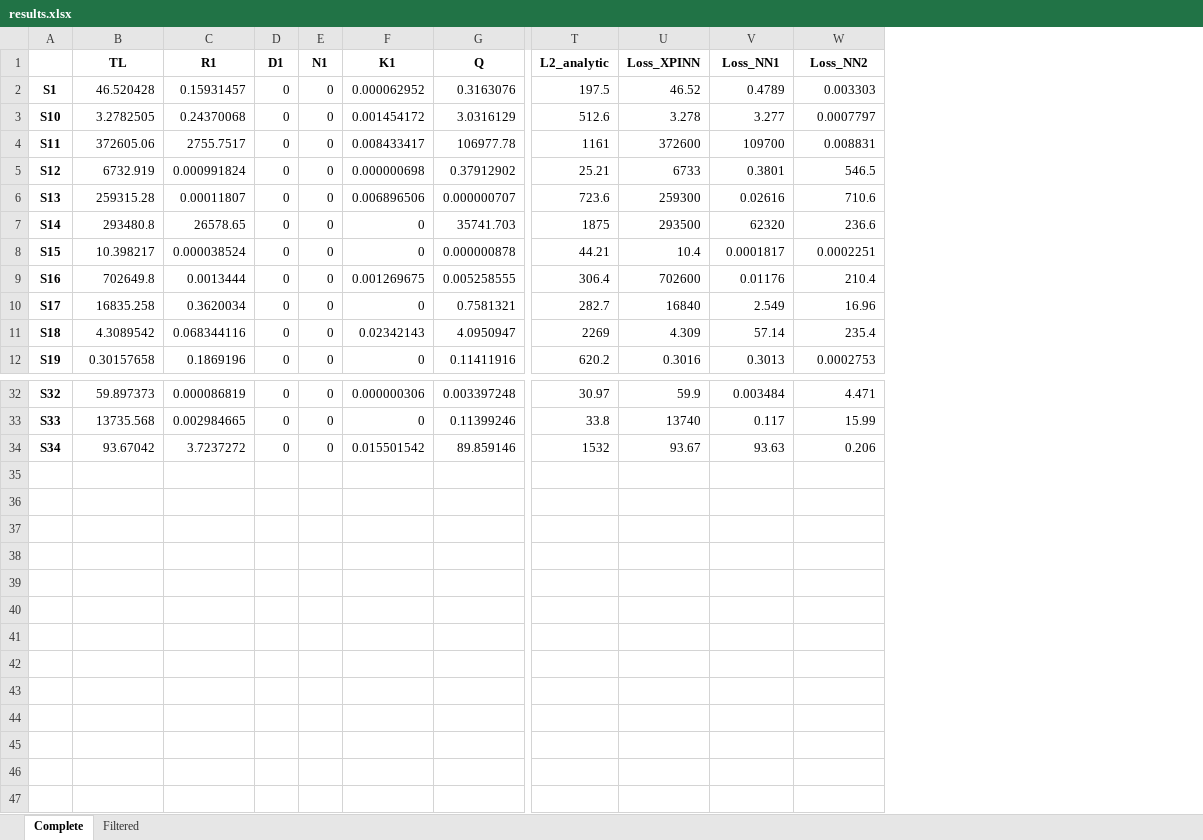
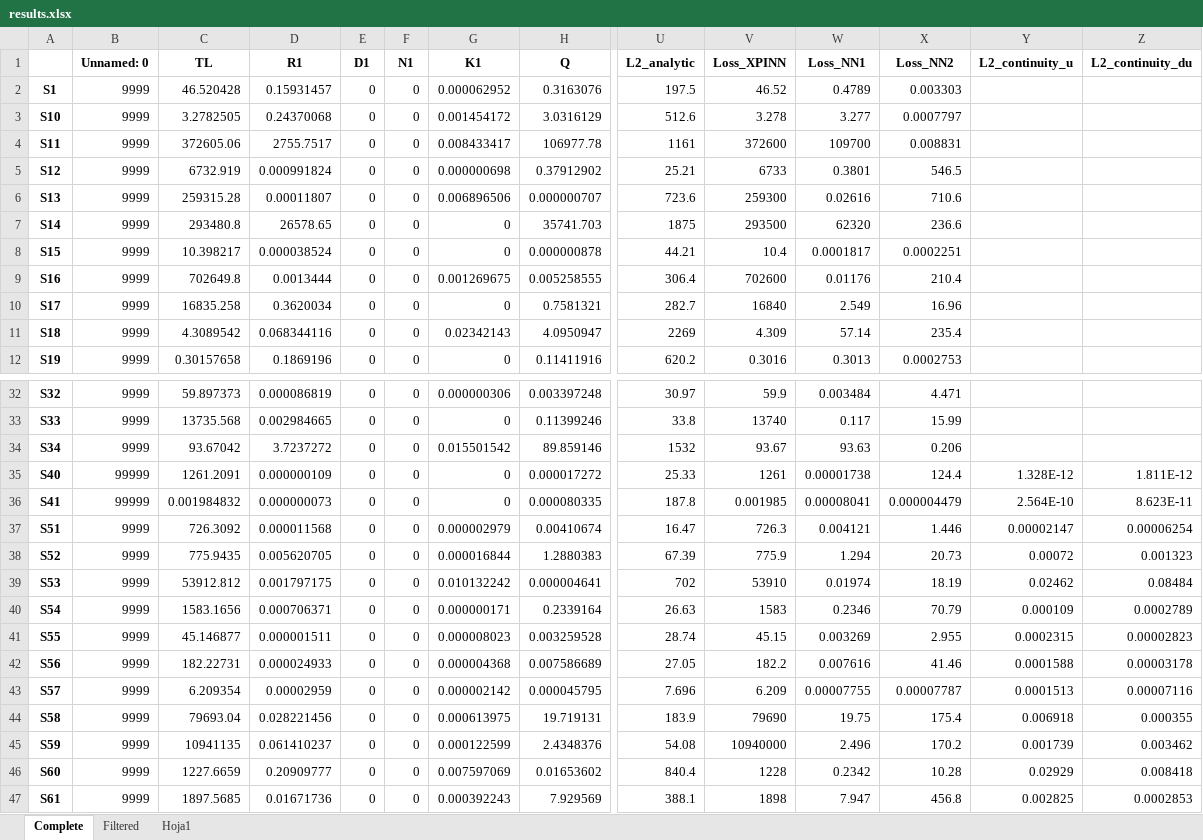
Before and after one commit to MartinAchondo/XPPBE, an Excel workbook: code/Post/results.xlsx, sheet Complete, drawn as a sheet; only a part is shown, gaps mark what is left out; values as stored, in another font and other column widths than the file's, no borders; rows hold the shown columns only; the diff names each change by its address in the sheet, - before the commit and + after, or states it on an @@ line.

```diff
--- a/code/Post/results.xlsx (sheet Complete)
+++ b/code/Post/results.xlsx (sheet Complete)
+sheet tab: Hoja1
+column B (Unnamed: 0), rows 2-12: all 9999; rows 32-34: all 9999
+column Y (L2_continuity_u), empty
+column Z (L2_continuity_du), empty
+row 35: S40 | 99999 | 1261.2091 | 0.000000109 | 0 | 0 | 0 | 0.000017272 | 25.33 | 1261 | 0.00001738 | 124.4 | 1.328E-12 | 1.811E-12
+row 36: S41 | 99999 | 0.001984832 | 0.000000073 | 0 | 0 | 0 | 0.000080335 | 187.8 | 0.001985 | 0.00008041 | 0.000004479 | 2.564E-10 | 8.623E-11
+row 37: S51 | 9999 | 726.3092 | 0.000011568 | 0 | 0 | 0.000002979 | 0.00410674 | 16.47 | 726.3 | 0.004121 | 1.446 | 0.00002147 | 0.00006254
+row 38: S52 | 9999 | 775.9435 | 0.005620705 | 0 | 0 | 0.000016844 | 1.2880383 | 67.39 | 775.9 | 1.294 | 20.73 | 0.00072 | 0.001323
+row 39: S53 | 9999 | 53912.812 | 0.001797175 | 0 | 0 | 0.010132242 | 0.000004641 | 702 | 53910 | 0.01974 | 18.19 | 0.02462 | 0.08484
+row 40: S54 | 9999 | 1583.1656 | 0.000706371 | 0 | 0 | 0.000000171 | 0.2339164 | 26.63 | 1583 | 0.2346 | 70.79 | 0.000109 | 0.0002789
+row 41: S55 | 9999 | 45.146877 | 0.000001511 | 0 | 0 | 0.000008023 | 0.003259528 | 28.74 | 45.15 | 0.003269 | 2.955 | 0.0002315 | 0.00002823
+row 42: S56 | 9999 | 182.22731 | 0.000024933 | 0 | 0 | 0.000004368 | 0.007586689 | 27.05 | 182.2 | 0.007616 | 41.46 | 0.0001588 | 0.00003178
+row 43: S57 | 9999 | 6.209354 | 0.00002959 | 0 | 0 | 0.000002142 | 0.000045795 | 7.696 | 6.209 | 0.00007755 | 0.00007787 | 0.0001513 | 0.00007116
+row 44: S58 | 9999 | 79693.04 | 0.028221456 | 0 | 0 | 0.000613975 | 19.719131 | 183.9 | 79690 | 19.75 | 175.4 | 0.006918 | 0.000355
+row 45: S59 | 9999 | 10941135 | 0.061410237 | 0 | 0 | 0.000122599 | 2.4348376 | 54.08 | 10940000 | 2.496 | 170.2 | 0.001739 | 0.003462
+row 46: S60 | 9999 | 1227.6659 | 0.20909777 | 0 | 0 | 0.007597069 | 0.01653602 | 840.4 | 1228 | 0.2342 | 10.28 | 0.02929 | 0.008418
+row 47: S61 | 9999 | 1897.5685 | 0.01671736 | 0 | 0 | 0.000392243 | 7.929569 | 388.1 | 1898 | 7.947 | 456.8 | 0.002825 | 0.0002853
```
Also changed, not shown: sheet Filtered, charts or pictures, 13 other files.
